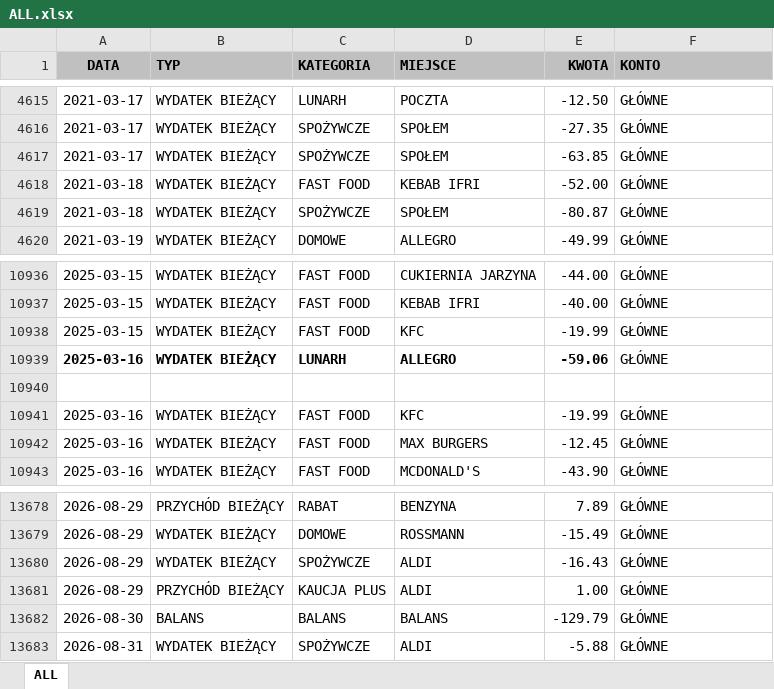
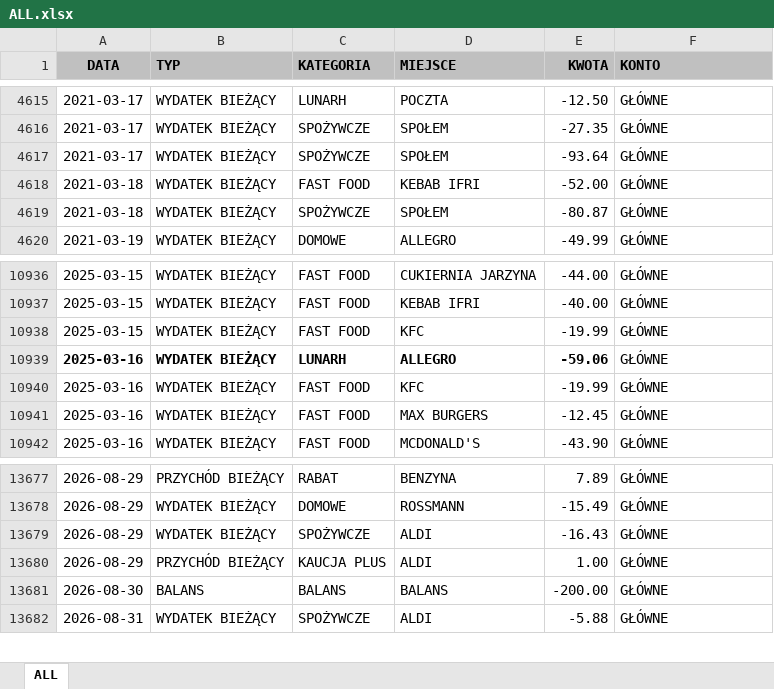
Before and after one commit to Witherfield/flask_expenses, an Excel workbook: ALL.xlsx, sheet ALL, drawn as a sheet; only a part is shown, gaps mark what is left out; values as stored, in another font and other column widths than the file's, no borders; table styles not drawn; removed rows and columns are numbered as before the commit, all else as after; the diff names each change by its address in the sheet, - before the commit and + after, or states it on an @@ line.

```diff
--- a/ALL.xlsx (sheet ALL)
+++ b/ALL.xlsx (sheet ALL)
-E4617 (KWOTA): -63.85
+E4617 (KWOTA): -93.64
-row 10940: 2025-03-16 | WYDATEK BIEŻĄCY | LUNARH | ALLEGRO | -2.00 | PUNKTY KAFETERYJNE
-E13681 (KWOTA): -129.79
+E13681 (KWOTA): -200.00
```
Also changed, not shown: 1 other file.
